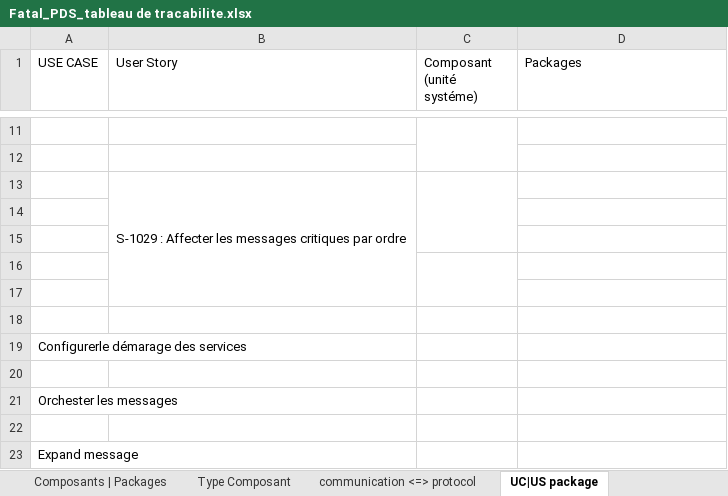
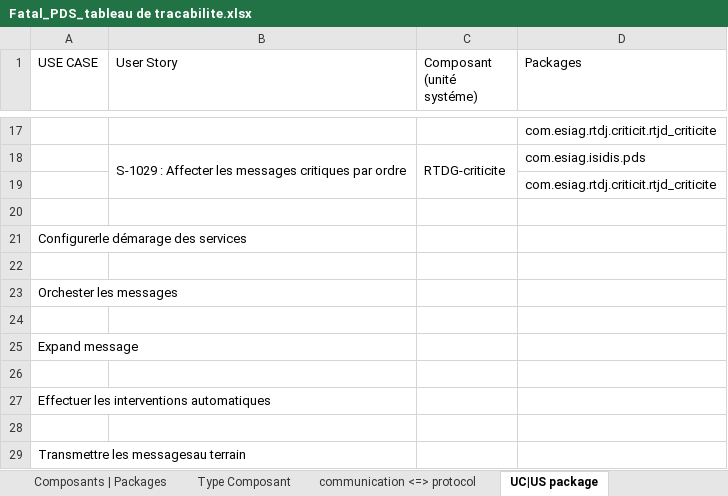
Before and after one commit to Timbobhe/fatal-pds-val, an Excel workbook: Appli/Méthodologie/Etapes/Conception/Tableau de traçabilité/Fatal_PDS_tableau de tracabilite.xlsx, sheet UC|US package, drawn as a sheet; only a part is shown, gaps mark what is left out; the shorter side is filled out with more unchanged rows; values as stored, in another font and other column widths than the file's, no cell formats; removed rows and columns are numbered as before the commit, all else as after; the diff covers the shown part only; the diff names each change by its address in the sheet, - before the commit and + after, or states it on an @@ line.

```diff
--- a/Appli/Méthodologie/Etapes/Conception/Tableau de traçabilité/Fatal_PDS_tableau de tracabilite.xlsx (sheet UC|US package)
+++ b/Appli/Méthodologie/Etapes/Conception/Tableau de traçabilité/Fatal_PDS_tableau de tracabilite.xlsx (sheet UC|US package)
-C11:C12 merged
-D17 (Packages): (empty)
+D17 (Packages): com.esiag.rtdj.criticit.rtjd_criticite
-row 18: (empty)
+row 18:  | S-1029 : Affecter les messages critiques par ordre | RTDG-criticite | com.esiag.isidis.pds
+B18:B19 merged
+C18:C19 merged
-row 13:  | S-1029 : Affecter les messages critiques par ordre
-D19 (Packages): (empty)
+D19 (Packages): com.esiag.rtdj.criticit.rtjd_criticite
-row 15: (empty)
-row 16: (empty)
-row 17: (empty)
```
Also changed, not shown: 12 added rows, 6 removed rows, 4 edited cells and merged cells elsewhere in this sheet, sheet unité systeme <=> package, sheet Composants | Packages, sheet Type Composant, sheet communication <=> protocol, cell formats.
